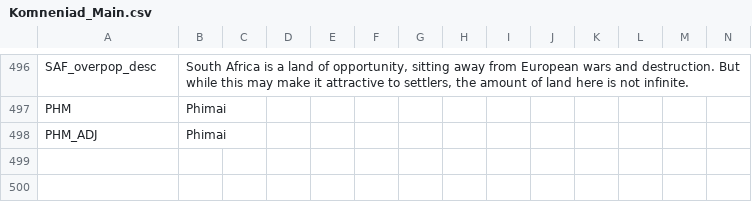
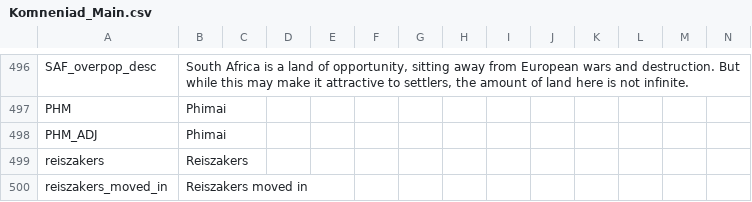
Before and after one commit to vimpelis/The-Komneniad, a CSV file: The Komneniad/localisation/Komneniad_Main.csv, drawn as a sheet; only a part is shown, gaps mark what is left out.

```diff
--- a/The Komneniad/localisation/Komneniad_Main.csv
+++ b/The Komneniad/localisation/Komneniad_Main.csv
@@ -498 +498,3 @@ PHM;Phimai;;;;;;;;;;;;;
 PHM_ADJ;Phimai;;;;;;;;;;;;;
+reiszakers;Reiszakers;;;;;;;;;;;;;
+reiszakers_moved_in;Reiszakers moved in;;;;;;;;;;;;;
```
Also changed, not shown: The Komneniad/localisation/Komneniad_Events.csv, The Komneniad/localisation/Komneniad_Map.csv, 13 other files.
